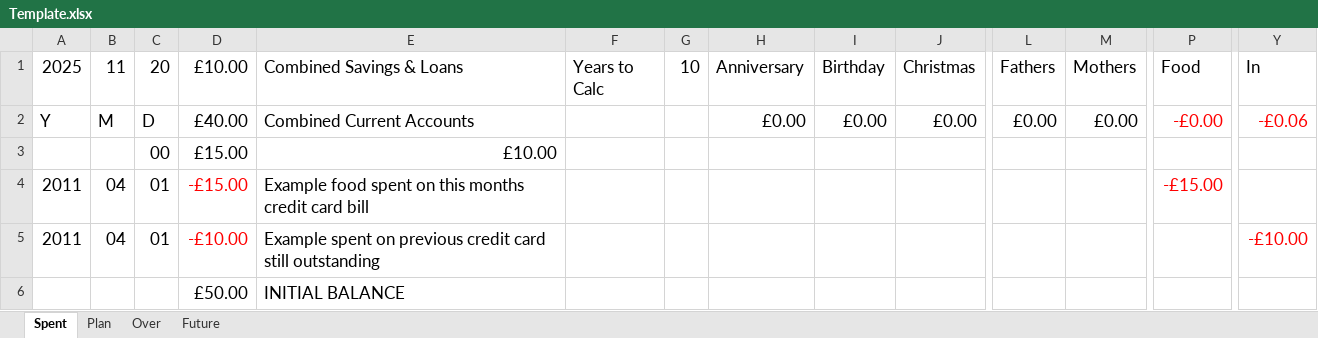
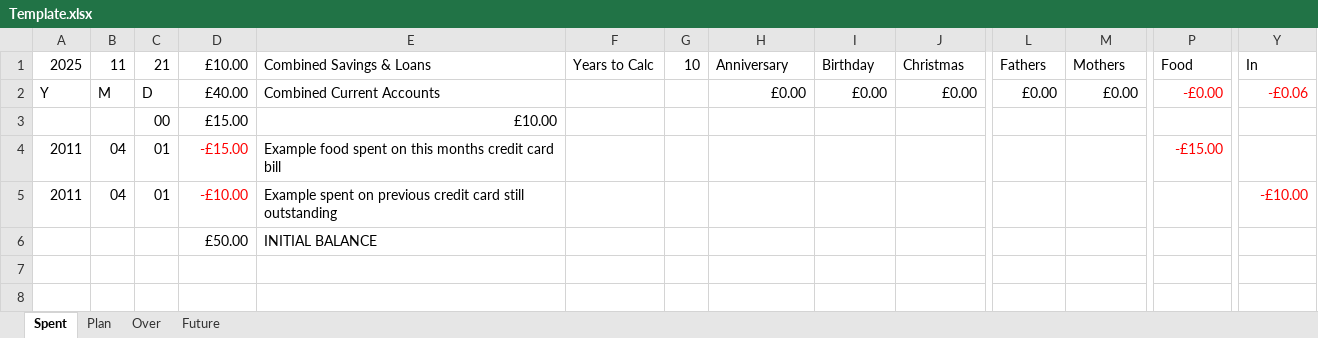
Before and after one commit to HuwSy/money-xls, an Excel workbook: Template.xlsx, sheet Spent, drawn as a sheet; only a part is shown, gaps mark what is left out; values as stored, in another font and other column widths than the file's, no borders; the diff covers the shown part only; the diff names each change by its address in the sheet, - before the commit and + after, or states it on an @@ line.

```diff
--- a/Template.xlsx (sheet Spent)
+++ b/Template.xlsx (sheet Spent)
@@ A1:J1 text size: smaller @@
-C1: 20
+C1: 21
@@ L1:M2 text size: smaller @@
@@ P1:P2 text size: smaller @@
@@ Y1:Y2 text size: smaller @@
@@ A2:E2 text size: smaller @@
@@ H2:J2 text size: smaller @@
@@ C3:E3 text size: smaller @@
@@ A4:E5 text size: smaller @@
@@ P4 text size: smaller @@
@@ Y5 text size: smaller @@
@@ D6:E6 text size: smaller @@
```
Also changed, not shown: cell formats elsewhere in this sheet, sheet Plan, sheet Over, sheet Future.
